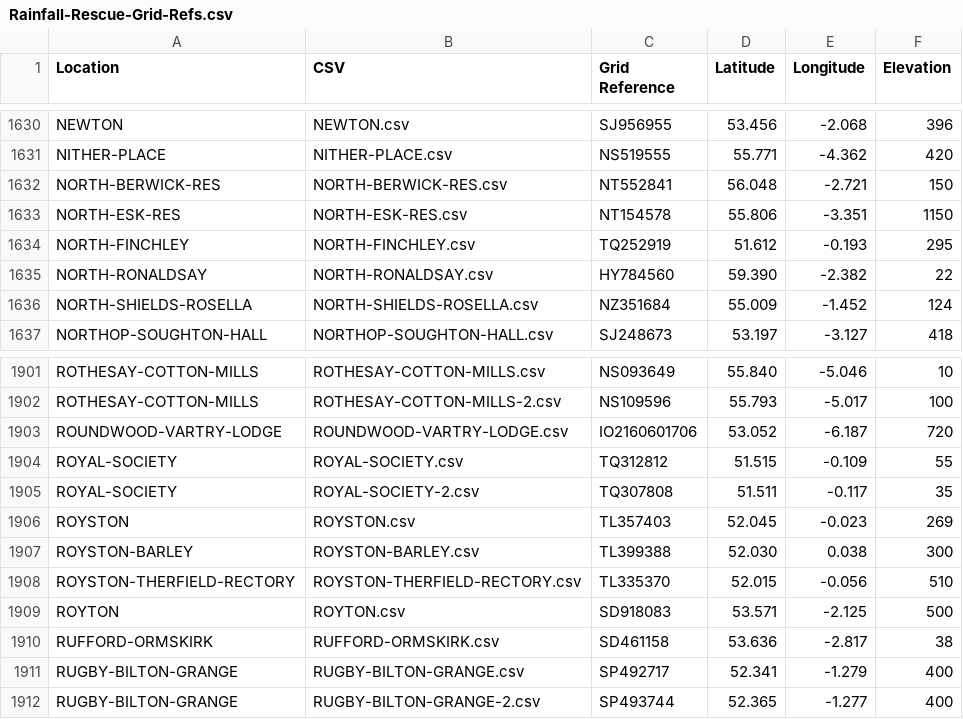
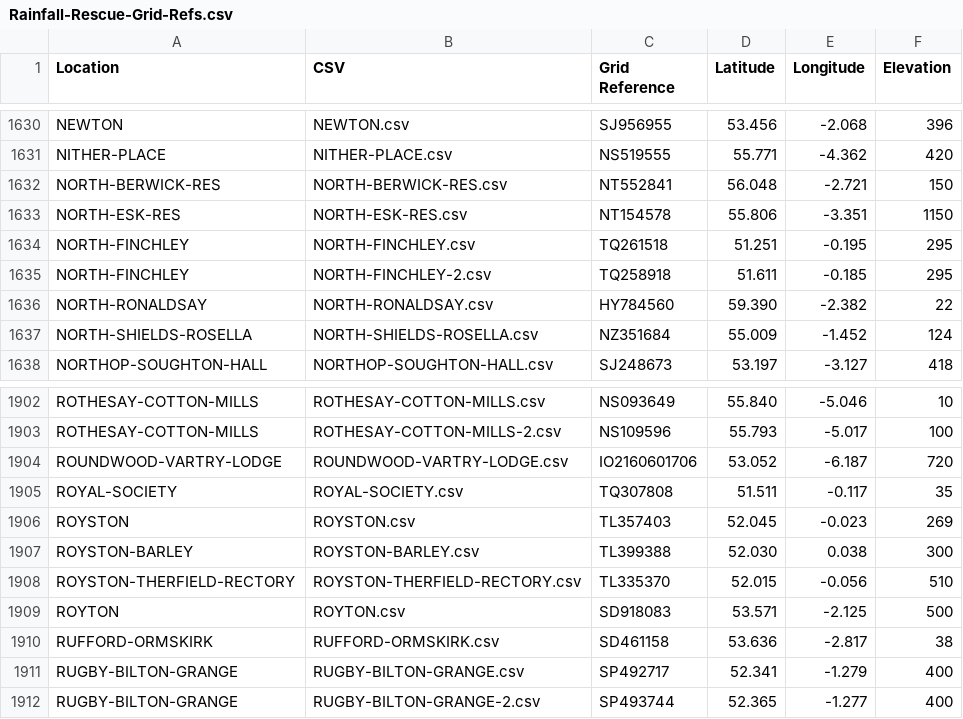
Before and after one commit to rjmeats/BritishRainfall, a CSV file: Locations/Rainfall-Rescue-Grid-Refs.csv, drawn as a sheet; only a part is shown, gaps mark what is left out.

Commit message:
Update locations list

```diff
--- a/Locations/Rainfall-Rescue-Grid-Refs.csv
+++ b/Locations/Rainfall-Rescue-Grid-Refs.csv
@@ -1633,3 +1633,4 @@ NORTH-BERWICK-RES,NORTH-BERWICK-RES.csv,NT552841,56.048,-2.721,150
 NORTH-ESK-RES,NORTH-ESK-RES.csv,NT154578,55.806,-3.351,1150
-NORTH-FINCHLEY,NORTH-FINCHLEY.csv,TQ252919,51.612,-0.193,295
+NORTH-FINCHLEY,NORTH-FINCHLEY.csv,TQ261518,51.251,-0.195,295
+NORTH-FINCHLEY,NORTH-FINCHLEY-2.csv,TQ258918,51.611,-0.185,295
 NORTH-RONALDSAY,NORTH-RONALDSAY.csv,HY784560,59.390,-2.382,22
@@ -1903,4 +1904,3 @@ ROTHESAY-COTTON-MILLS,ROTHESAY-COTTON-MILLS-2.csv,NS109596,55.793,-5.017,100
 ROUNDWOOD-VARTRY-LODGE,ROUNDWOOD-VARTRY-LODGE.csv,IO2160601706,53.052,-6.187,720
-ROYAL-SOCIETY,ROYAL-SOCIETY.csv,TQ312812,51.515,-0.109,55
-ROYAL-SOCIETY,ROYAL-SOCIETY-2.csv,TQ307808,51.511,-0.117,35
+ROYAL-SOCIETY,ROYAL-SOCIETY.csv,TQ307808,51.511,-0.117,35
 ROYSTON,ROYSTON.csv,TL357403,52.045,-0.023,269
```
Also changed, not shown: 4 other files.
